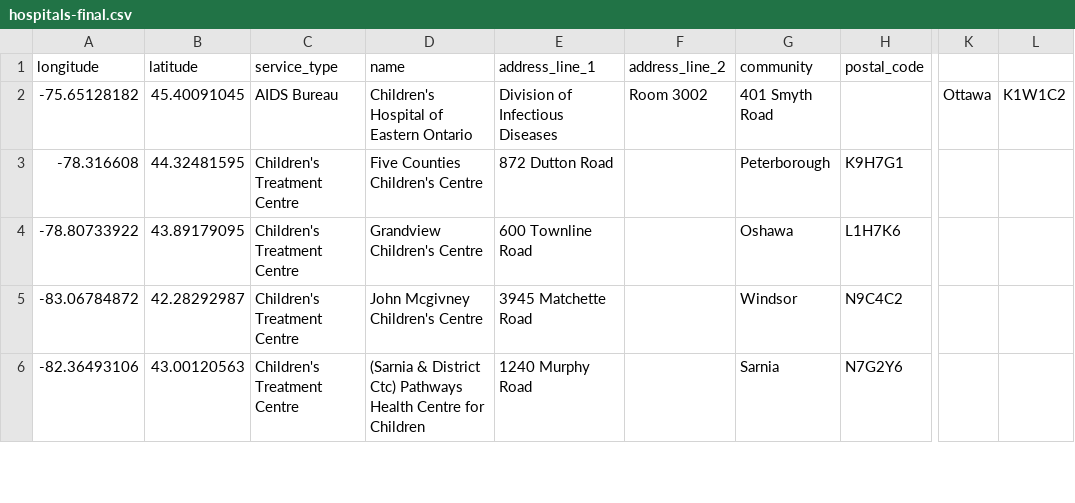
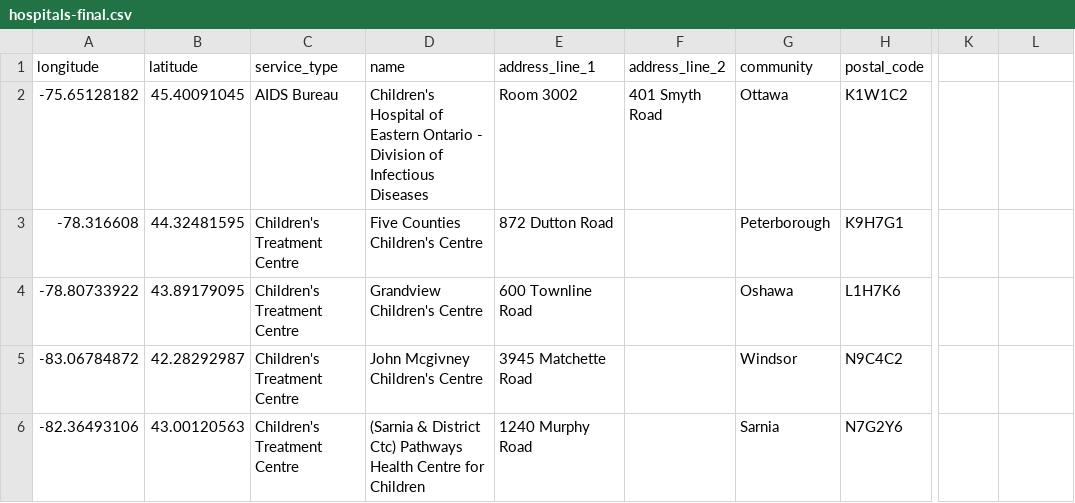
Before and after one commit to YoonkyungKim/UptiMed, a CSV file: static/hospitals-final.csv, drawn as a sheet; only a part is shown, gaps mark what is left out; the diff covers the shown part only; the diff names each change by its address in the sheet, - before the commit and + after, or states it on an @@ line.

Commit message:
Modify hospitals-final.csv

```diff
--- a/static/hospitals-final.csv
+++ b/static/hospitals-final.csv
-D2 (name): …Eastern Ontario
+D2 (name): …Eastern Ontario - Division of Infectious Diseases
-E2 (address_line_1): Division of Infectious Diseases
+E2 (address_line_1): Room 3002
-F2 (address_line_2): Room 3002
+F2 (address_line_2): 401 Smyth Road
-G2 (community): 401 Smyth Road
+G2 (community): Ottawa
-H2 (postal_code): (empty)
+H2 (postal_code): K1W1C2
-K2: Ottawa
+K2: (empty)
-L2: K1W1C2
+L2: (empty)
```
Also changed, not shown: 21 edited cells elsewhere in this file.
